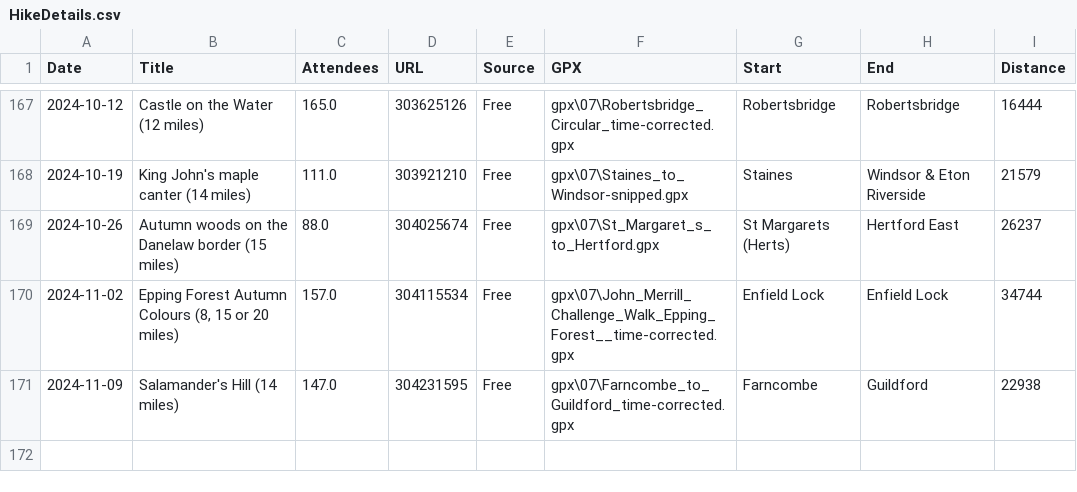
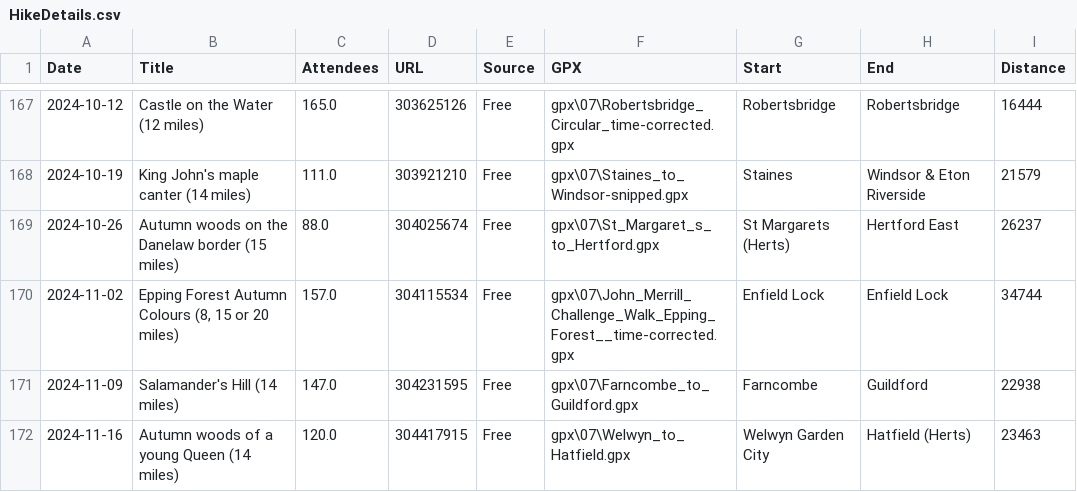
Before and after one commit to james-stuff/chris-map, a CSV file: HikeDetails.csv, drawn as a sheet; only a part is shown, gaps mark what is left out.

Commit message:
Welwyn to Hatfield

```diff
--- a/HikeDetails.csv
+++ b/HikeDetails.csv
@@ -170,2 +170,3 @@ Date,Title,Attendees,URL,Source,GPX,Start,End,Distance
 2024-11-02,"Epping Forest Autumn Colours (8, 15 or 20 miles)",157.0,304115534,Free,gpx\07\John_Merrill_Challenge_Walk_Epping_Forest__time-corrected.gpx,Enfield Lock,Enfield Lock,34744
-2024-11-09,Salamander's Hill (14 miles) ,147.0,304231595,Free,gpx\07\Farncombe_to_Guildford_time-corrected.gpx,Farncombe,Guildford,22938
+2024-11-09,Salamander's Hill (14 miles) ,147.0,304231595,Free,gpx\07\Farncombe_to_Guildford.gpx,Farncombe,Guildford,22938
+2024-11-16,Autumn woods of a young Queen (14 miles) ,120.0,304417915,Free,gpx\07\Welwyn_to_Hatfield.gpx,Welwyn Garden City,Hatfield (Herts),23463
```
Also changed, not shown: ScrapedHikes.csv.
